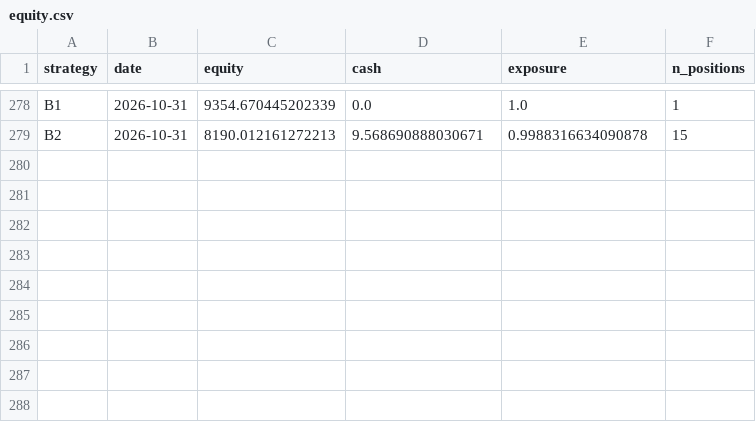
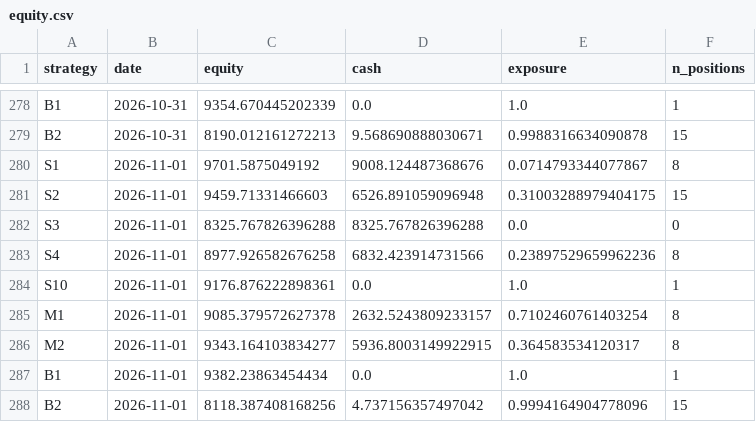
Before and after one commit to mylanreijnen2003-bot/TBotai, a CSV file: state/equity.csv, drawn as a sheet; only a part is shown, gaps mark what is left out.

```diff
--- a/state/equity.csv
+++ b/state/equity.csv
@@ -279 +279,10 @@ B1,2026-10-31,9354.670445202339,0.0,1.0,1
 B2,2026-10-31,8190.012161272213,9.568690888030671,0.9988316634090878,15
+S1,2026-11-01,9701.5875049192,9008.124487368676,0.0714793344077867,8
+S2,2026-11-01,9459.71331466603,6526.891059096948,0.31003288979404175,15
+S3,2026-11-01,8325.767826396288,8325.767826396288,0.0,0
+S4,2026-11-01,8977.926582676258,6832.423914731566,0.23897529659962236,8
+S10,2026-11-01,9176.876222898361,0.0,1.0,1
+M1,2026-11-01,9085.379572627378,2632.5243809233157,0.7102460761403254,8
+M2,2026-11-01,9343.164103834277,5936.8003149922915,0.364583534120317,8
+B1,2026-11-01,9382.23863454434,0.0,1.0,1
+B2,2026-11-01,8118.387408168256,4.737156357497042,0.9994164904778096,15
```
Also changed, not shown: state/observations.csv, state/runs.csv, 4 other files.
